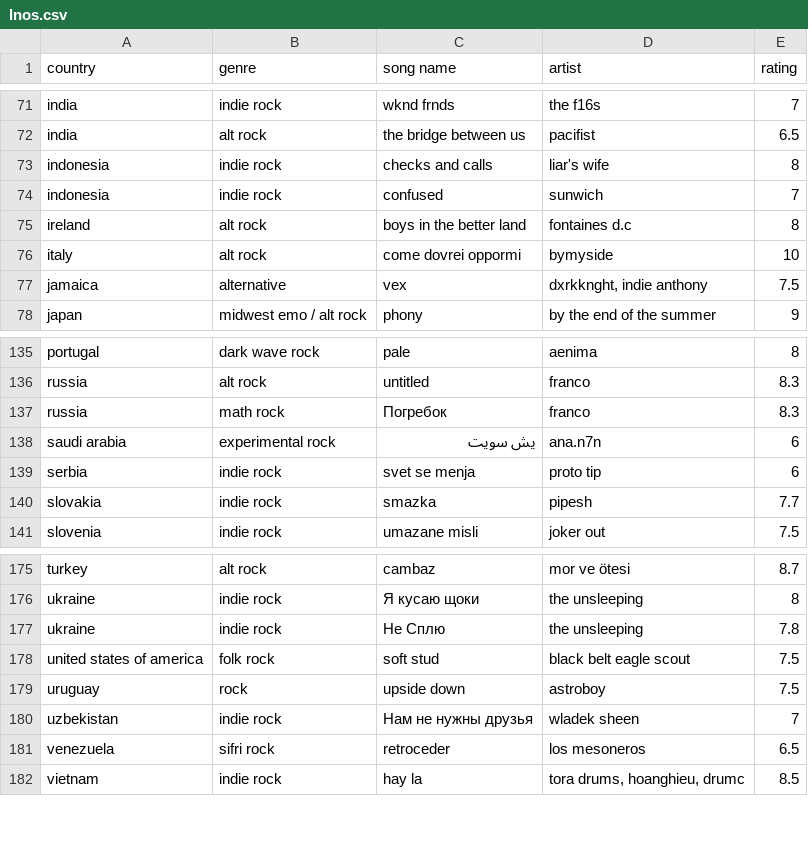
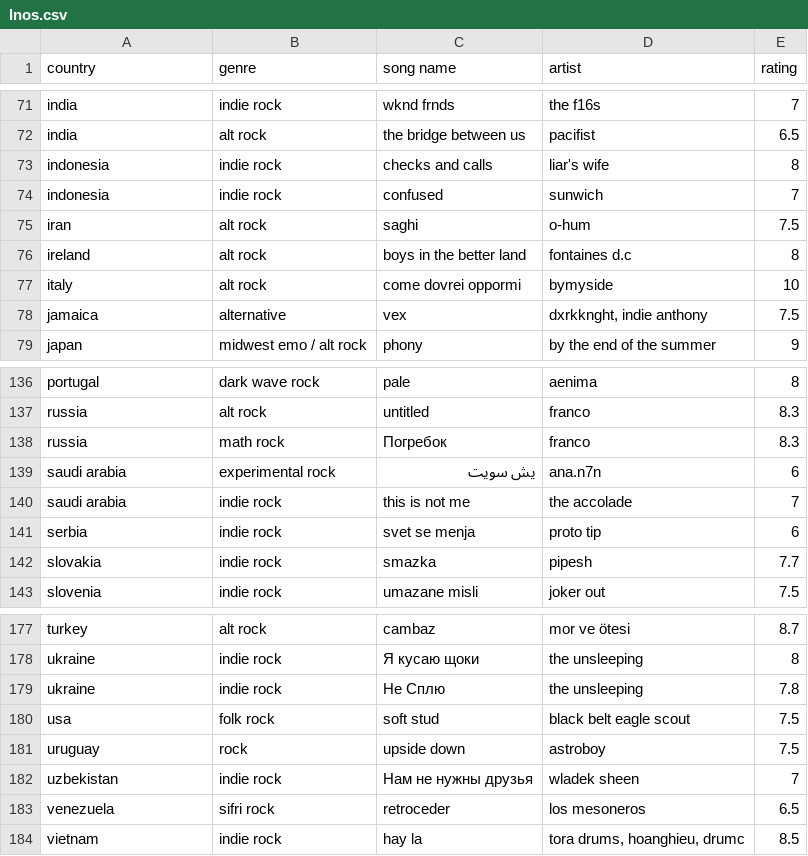
Before and after one commit to saladchalice/shrkshkk, a CSV file: lib/lnos.csv, drawn as a sheet; only a part is shown, gaps mark what is left out.

```diff
--- a/lib/lnos.csv
+++ b/lib/lnos.csv
@@ -74,2 +74,3 @@ indonesia,indie rock,checks and calls,liar's wife,8
 indonesia,indie rock,confused,sunwich,7
+iran,alt rock,saghi,o-hum,7.5
 ireland,alt rock,boys in the better land,fontaines d.c,8
@@ -138,2 +139,3 @@ russia,math rock,Погребок ,franco,8.3
 saudi arabia,experimental rock,يش سويت,ana.n7n,6
+saudi arabia,indie rock,this is not me,the accolade,7
 serbia,indie rock,svet se menja,proto tip,6
@@ -177,3 +179,3 @@ ukraine,indie rock,Я кусаю щоки,the unsleeping,8
 ukraine,indie rock,Не Сплю,the unsleeping,7.8
-united states of america,folk rock,soft stud,black belt eagle scout,7.5
+usa,folk rock,soft stud,black belt eagle scout,7.5
 uruguay,rock,upside down,astroboy,7.5
```
Also changed, not shown: 5 other files.
